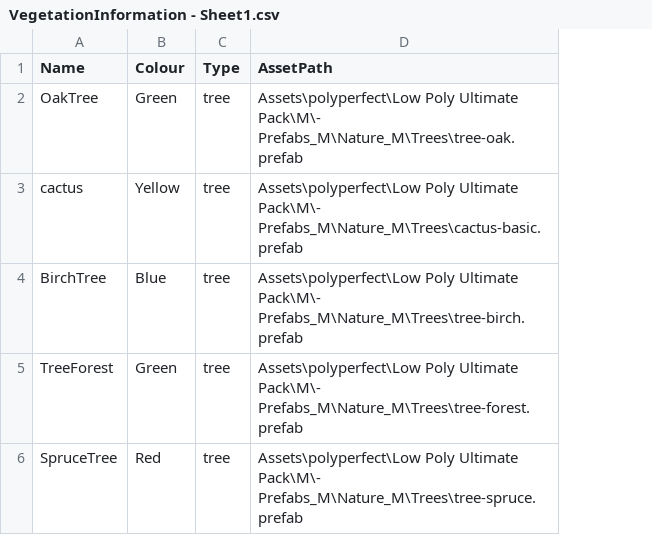
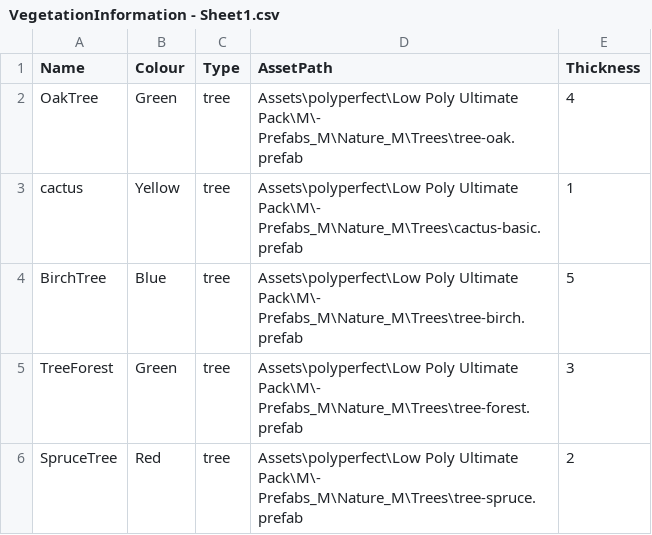
Before and after one commit to RinkWilbrink/StageVervangingOpdracht2, a CSV file: Assets/VegetationInformation - Sheet1.csv, drawn as a sheet; the diff names each change by its address in the sheet, - before the commit and + after, or states it on an @@ line.

Commit message:
started working on the perlin noise and a new way of saving all the types of vegetation

```diff
--- a/Assets/VegetationInformation - Sheet1.csv
+++ b/Assets/VegetationInformation - Sheet1.csv
+column E (Thickness), rows 2-6: 4 | 1 | 5 | 3 | 2
```
Also changed, not shown: 4 other files.
